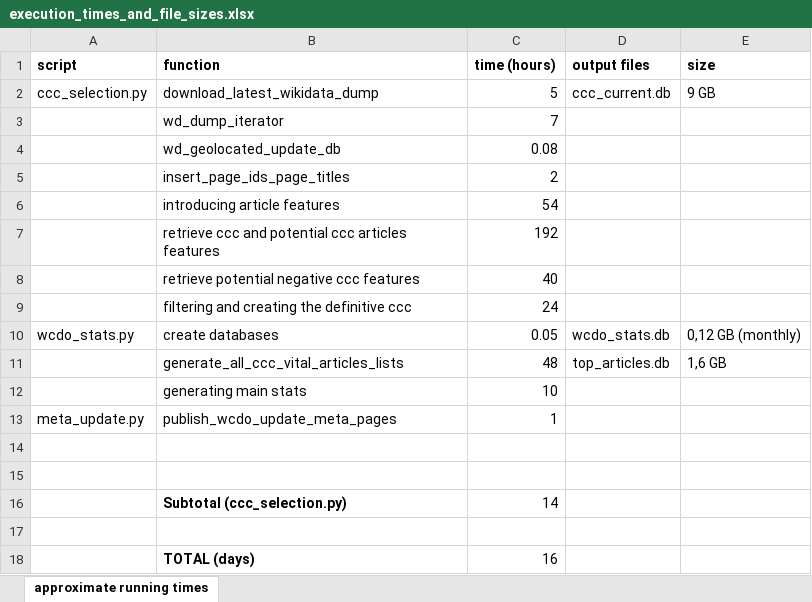
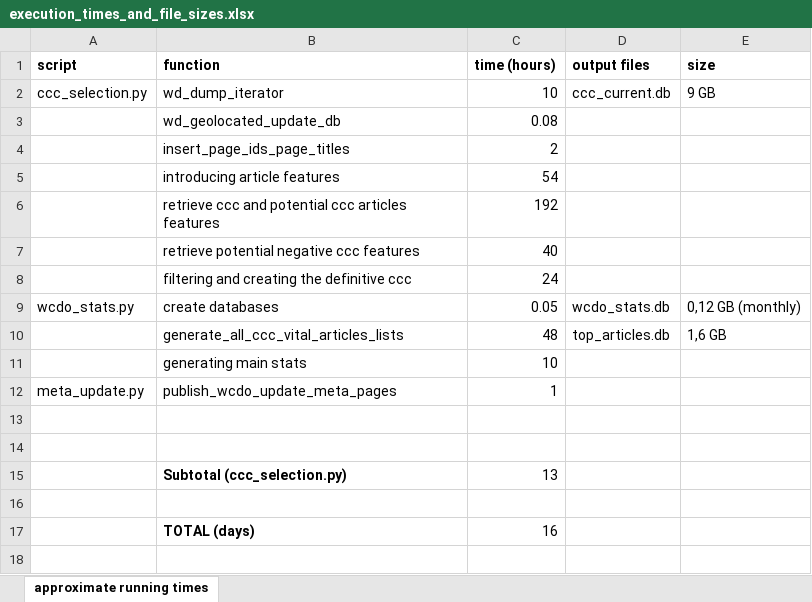
Before and after one commit to marcmiquel/WDO, an Excel workbook: docs/execution_times_and_file_sizes.xlsx, sheet approximate running times, drawn as a sheet; values as stored, in another font and other column widths than the file's, no borders; removed rows and columns are numbered as before the commit, all else as after; the diff names each change by its address in the sheet, - before the commit and + after, or states it on an @@ line.

```diff
--- a/docs/execution_times_and_file_sizes.xlsx (sheet approximate running times)
+++ b/docs/execution_times_and_file_sizes.xlsx (sheet approximate running times)
-B2 (function): download_latest_wikidata_dump
+B2 (function): wd_dump_iterator
-C2 (time (hours)): 5
+C2 (time (hours)): 10
-row 3:  | wd_dump_iterator | 7
-C15 (time (hours)): 14
+C15 (time (hours)): 13
```
Also changed, not shown: docs/sets_intersections.xlsx, 3 other files.
